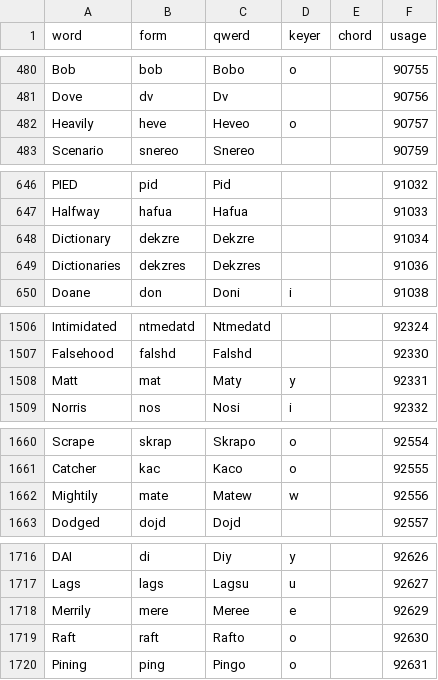
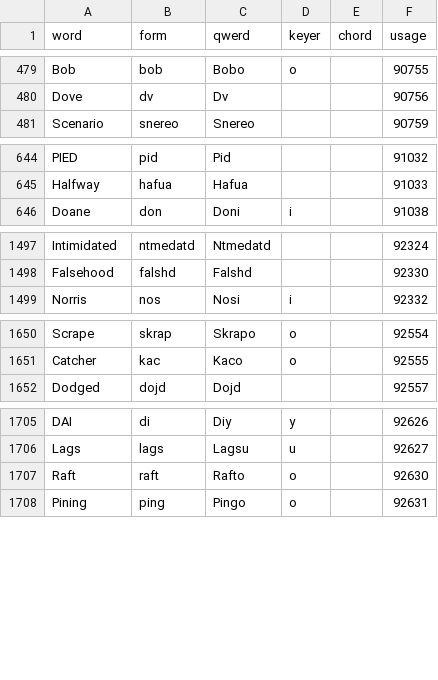
Before and after one commit to codepoke-kk/qwertigraphy, a CSV file: qwertigraph/dictionaries/anniversary_cmu.csv, drawn as a sheet; only a part is shown, gaps mark what is left out; the diff covers the shown part only; the diff names each change by its address in the sheet, - before the commit and + after, or states it on an @@ line.

```diff
--- a/qwertigraph/dictionaries/anniversary_cmu.csv
+++ b/qwertigraph/dictionaries/anniversary_cmu.csv
-row 482: Heavily | heve | Heveo | o |  | 90757
-row 648: Dictionary | dekzre | Dekzre |  |  | 91034
-row 649: Dictionaries | dekzres | Dekzres |  |  | 91036
-row 1508: Matt | mat | Maty | y |  | 92331
-row 1662: Mightily | mate | Matew | w |  | 92556
-row 1718: Merrily | mere | Meree | e |  | 92629
```
Also changed, not shown: 7 removed rows elsewhere in this file, qwertigraph/dictionaries/anniversary_supplement.csv.
